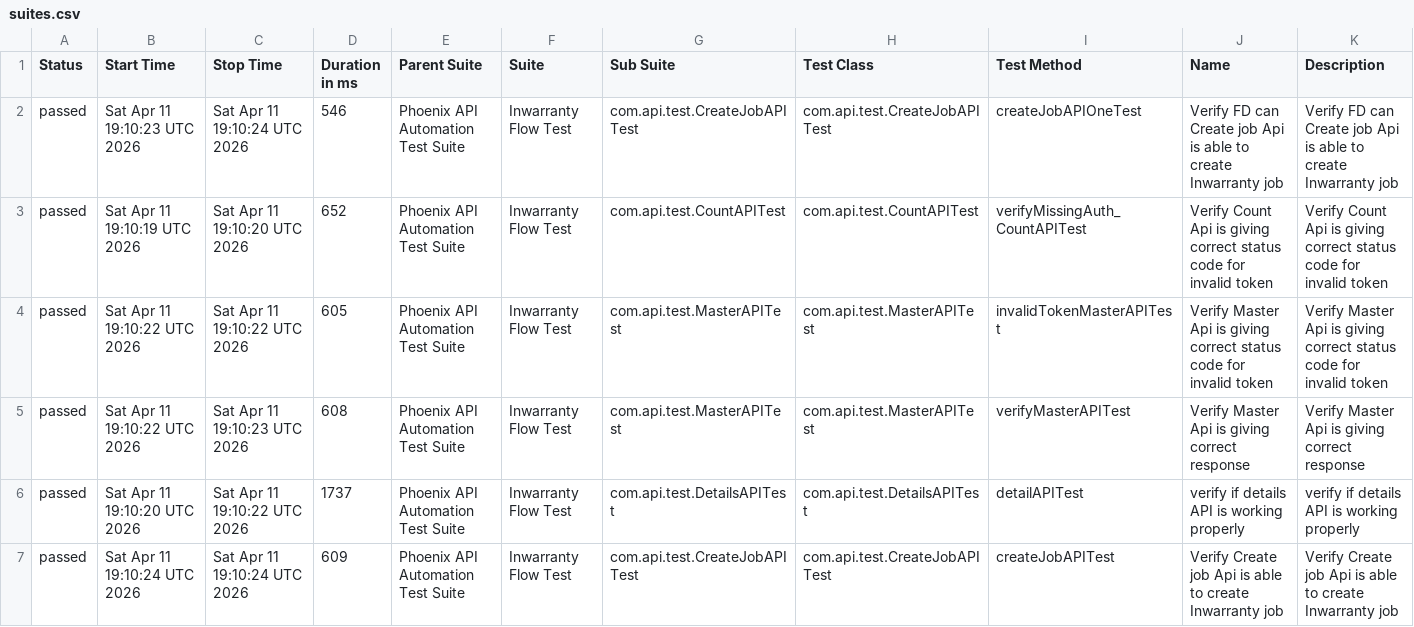
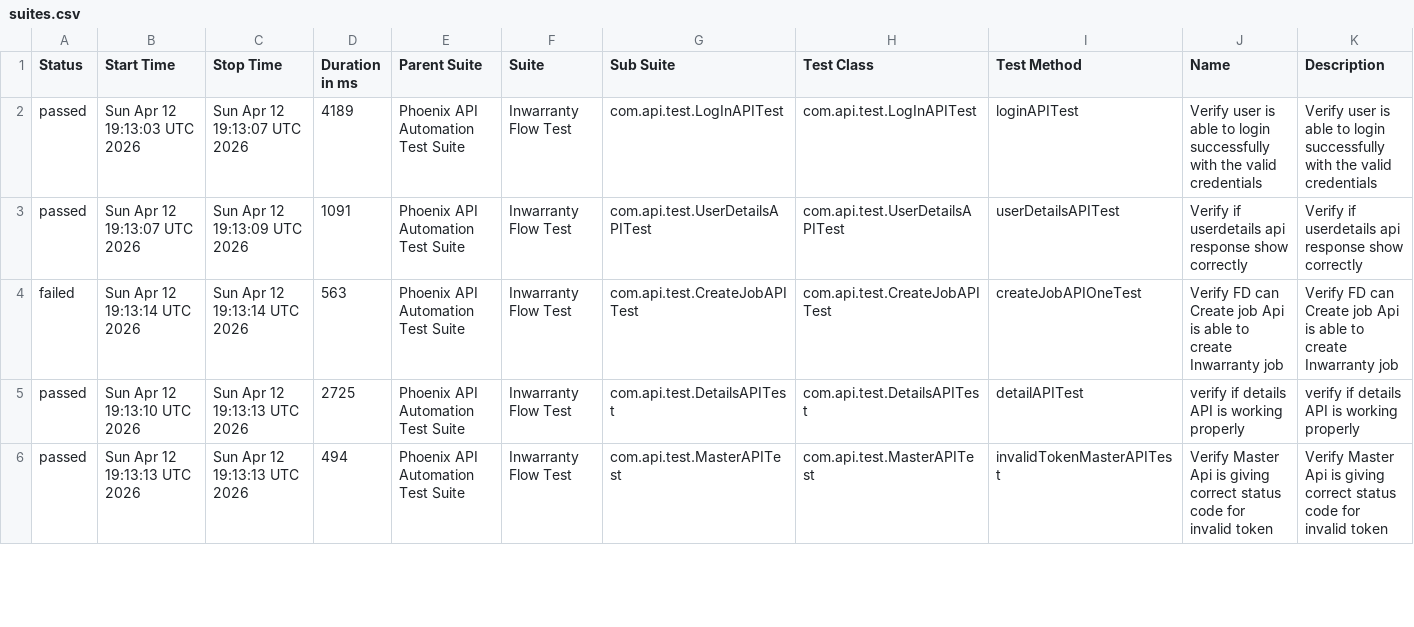
Before and after one commit to sailesh123kumar/PhoenixTestAutomationFramework, a CSV file: data/suites.csv, drawn as a sheet; only a part is shown; the diff covers the shown part only.

```diff
--- a/data/suites.csv
+++ b/data/suites.csv
@@ -1,7 +1,6 @@
 "Status","Start Time","Stop Time","Duration in ms","Parent Suite","Suite","Sub Suite","Test Class","Test Method","Name","Description"
-"passed","Sat Apr 11 19:10:23 UTC 2026","Sat Apr 11 19:10:24 UTC 2026","546","Phoenix API Automation Test Suite","Inwarranty Flow Test","com.api.test.CreateJobAPITest","com.api.test.CreateJobAPITest","createJobAPIOneTest","Verify FD can Create job Api is able to create Inwarranty job","Verify FD can Create job Api is able to create Inwarranty job"
-"passed","Sat Apr 11 19:10:19 UTC 2026","Sat Apr 11 19:10:20 UTC 2026","652","Phoenix API Automation Test Suite","Inwarranty Flow Test","com.api.test.CountAPITest","com.api.test.CountAPITest","verifyMissingAuth_CountAPITest","Verify Count Api is giving correct status code for invalid token","Verify Count Api is giving correct status code for invalid token"
-"passed","Sat Apr 11 19:10:22 UTC 2026","Sat Apr 11 19:10:22 UTC 2026","605","Phoenix API Automation Test Suite","Inwarranty Flow Test","com.api.test.MasterAPITest","com.api.test.MasterAPITest","invalidTokenMasterAPITest","Verify Master Api is giving correct status code for invalid token","Verify Master Api is giving correct status code for invalid token"
-"passed","Sat Apr 11 19:10:22 UTC 2026","Sat Apr 11 19:10:23 UTC 2026","608","Phoenix API Automation Test Suite","Inwarranty Flow Test","com.api.test.MasterAPITest","com.api.test.MasterAPITest","verifyMasterAPITest","Verify Master Api is giving correct response","Verify Master Api is giving correct response"
-"passed","Sat Apr 11 19:10:20 UTC 2026","Sat Apr 11 19:10:22 UTC 2026","1737","Phoenix API Automation Test Suite","Inwarranty Flow Test","com.api.test.DetailsAPITest","com.api.test.DetailsAPITest","detailAPITest","verify if details API is working properly","verify if details API is working properly"
-"passed","Sat Apr 11 19:10:24 UTC 2026","Sat Apr 11 19:10:24 UTC 2026","609","Phoenix API Automation Test Suite","Inwarranty Flow Test","com.api.test.CreateJobAPITest","com.api.test.CreateJobAPITest","createJobAPITest","Verify Create job Api is able to create Inwarranty job","Verify Create job Api is able to create Inwarranty job"
+"passed","Sun Apr 12 19:13:03 UTC 2026","Sun Apr 12 19:13:07 UTC 2026","4189","Phoenix API Automation Test Suite","Inwarranty Flow Test","com.api.test.LogInAPITest","com.api.test.LogInAPITest","loginAPITest","Verify user is able to login successfully with the valid credentials","Verify user is able to login successfully with the valid credentials"
+"passed","Sun Apr 12 19:13:07 UTC 2026","Sun Apr 12 19:13:09 UTC 2026","1091","Phoenix API Automation Test Suite","Inwarranty Flow Test","com.api.test.UserDetailsAPITest","com.api.test.UserDetailsAPITest","userDetailsAPITest","Verify if userdetails api response show correctly","Verify if userdetails api response show correctly"
+"failed","Sun Apr 12 19:13:14 UTC 2026","Sun Apr 12 19:13:14 UTC 2026","563","Phoenix API Automation Test Suite","Inwarranty Flow Test","com.api.test.CreateJobAPITest","com.api.test.CreateJobAPITest","createJobAPIOneTest","Verify FD can Create job Api is able to create Inwarranty job","Verify FD can Create job Api is able to create Inwarranty job"
+"passed","Sun Apr 12 19:13:10 UTC 2026","Sun Apr 12 19:13:13 UTC 2026","2725","Phoenix API Automation Test Suite","Inwarranty Flow Test","com.api.test.DetailsAPITest","com.api.test.DetailsAPITest","detailAPITest","verify if details API is working properly","verify if details API is working properly"
+"passed","Sun Apr 12 19:13:13 UTC 2026","Sun Apr 12 19:13:13 UTC 2026","494","Phoenix API Automation Test Suite","Inwarranty Flow Test","com.api.test.MasterAPITest","com.api.test.MasterAPITest","invalidTokenMasterAPITest","Verify Master Api is giving correct status code for invalid token","Verify Master Api is giving correct status code for invalid token"
```
Also changed, not shown: 1 added row and 22 edited cells elsewhere in this file, data/behaviors.csv, 56 other files.
